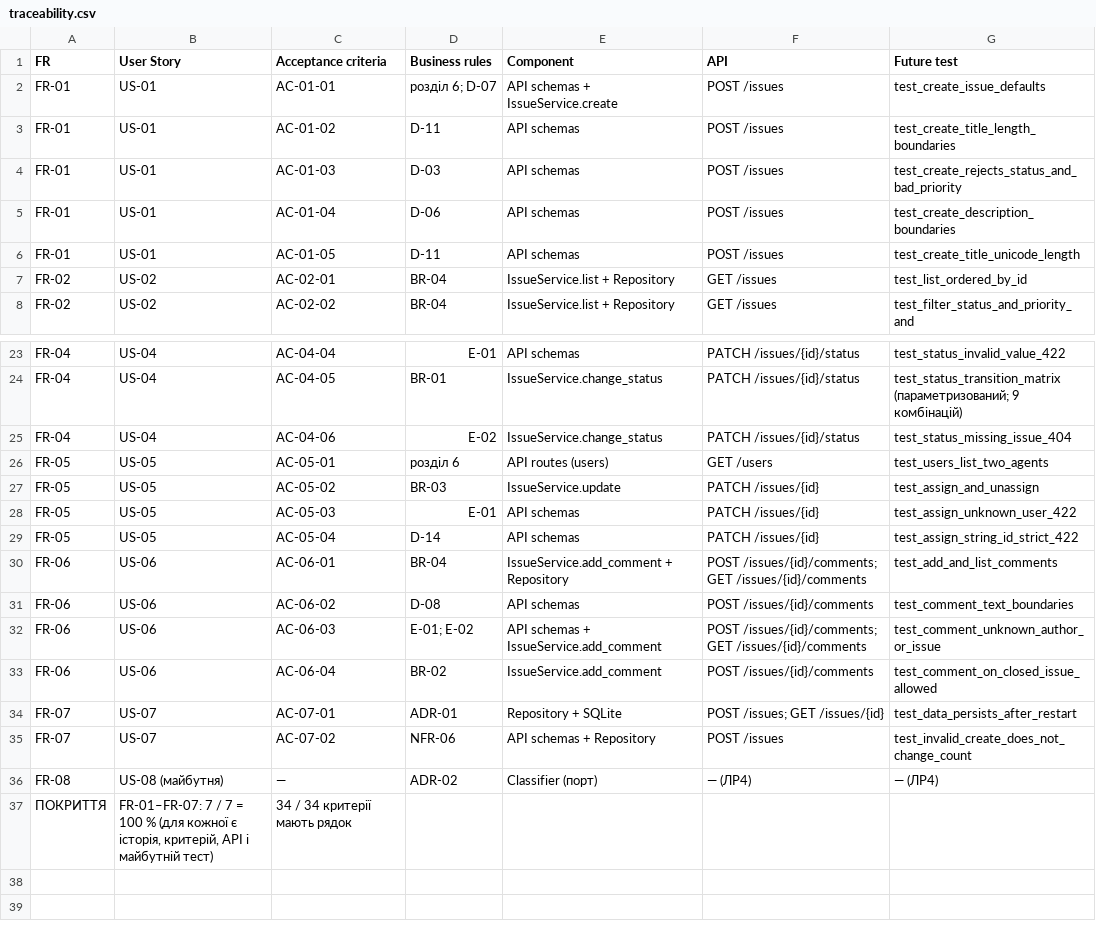
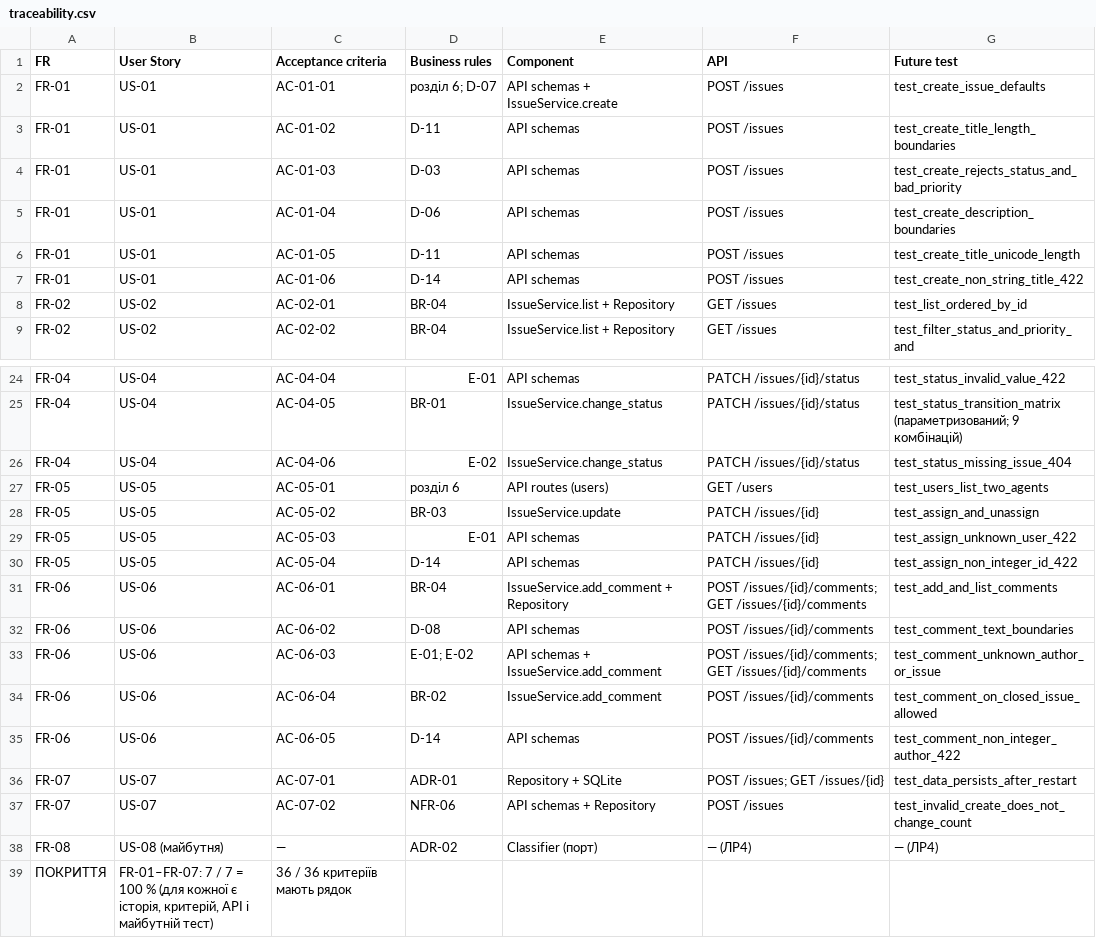
Before and after one commit to NureMamishevElmir/mini-issue-tracker, a CSV file: docs/traceability.csv, drawn as a sheet; only a part is shown, gaps mark what is left out.

Commit message:
docs(lab01): виправлення за п'ятим перехресним рев'ю (DEF-47..DEF-50)
StrictInt для id користувачів (int_type), D-14 про 2.0, RequestValidationError з loc для параметрів запиту, нові AC-01-06 і AC-06-05.

```diff
--- a/docs/traceability.csv
+++ b/docs/traceability.csv
@@ -6,2 +6,3 @@ FR-01,US-01,AC-01-04,D-06,API schemas,POST /issues,test_create_description_bound
 FR-01,US-01,AC-01-05,D-11,API schemas,POST /issues,test_create_title_unicode_length
+FR-01,US-01,AC-01-06,D-14,API schemas,POST /issues,test_create_non_string_title_422
 FR-02,US-02,AC-02-01,BR-04,IssueService.list + Repository,GET /issues,test_list_ordered_by_id
@@ -28,3 +29,3 @@ FR-05,US-05,AC-05-02,BR-03,IssueService.update,PATCH /issues/{id},test_assign_an
 FR-05,US-05,AC-05-03,E-01,API schemas,PATCH /issues/{id},test_assign_unknown_user_422
-FR-05,US-05,AC-05-04,D-14,API schemas,PATCH /issues/{id},test_assign_string_id_strict_422
+FR-05,US-05,AC-05-04,D-14,API schemas,PATCH /issues/{id},test_assign_non_integer_id_422
 FR-06,US-06,AC-06-01,BR-04,IssueService.add_comment + Repository,POST /issues/{id}/comments; GET /issues/{id}/comments,test_add_and_list_comments
@@ -33,2 +34,3 @@ FR-06,US-06,AC-06-03,"E-01; E-02",API schemas + IssueService.add_comment,POST /i
 FR-06,US-06,AC-06-04,BR-02,IssueService.add_comment,POST /issues/{id}/comments,test_comment_on_closed_issue_allowed
+FR-06,US-06,AC-06-05,D-14,API schemas,POST /issues/{id}/comments,test_comment_non_integer_author_422
 FR-07,US-07,AC-07-01,ADR-01,Repository + SQLite,"POST /issues; GET /issues/{id}",test_data_persists_after_restart
@@ -36,2 +38,2 @@ FR-07,US-07,AC-07-02,NFR-06,API schemas + Repository,POST /issues,test_invalid_c
 FR-08,US-08 (майбутня),—,ADR-02,Classifier (порт),— (ЛР4),— (ЛР4)
-ПОКРИТТЯ,"FR-01–FR-07: 7 / 7 = 100 % (для кожної є історія, критерій, API і майбутній тест)","34 / 34 критерії мають рядок",,,,
+ПОКРИТТЯ,"FR-01–FR-07: 7 / 7 = 100 % (для кожної є історія, критерій, API і майбутній тест)","36 / 36 критеріїв мають рядок",,,,
```
Also changed, not shown: 6 other files.
